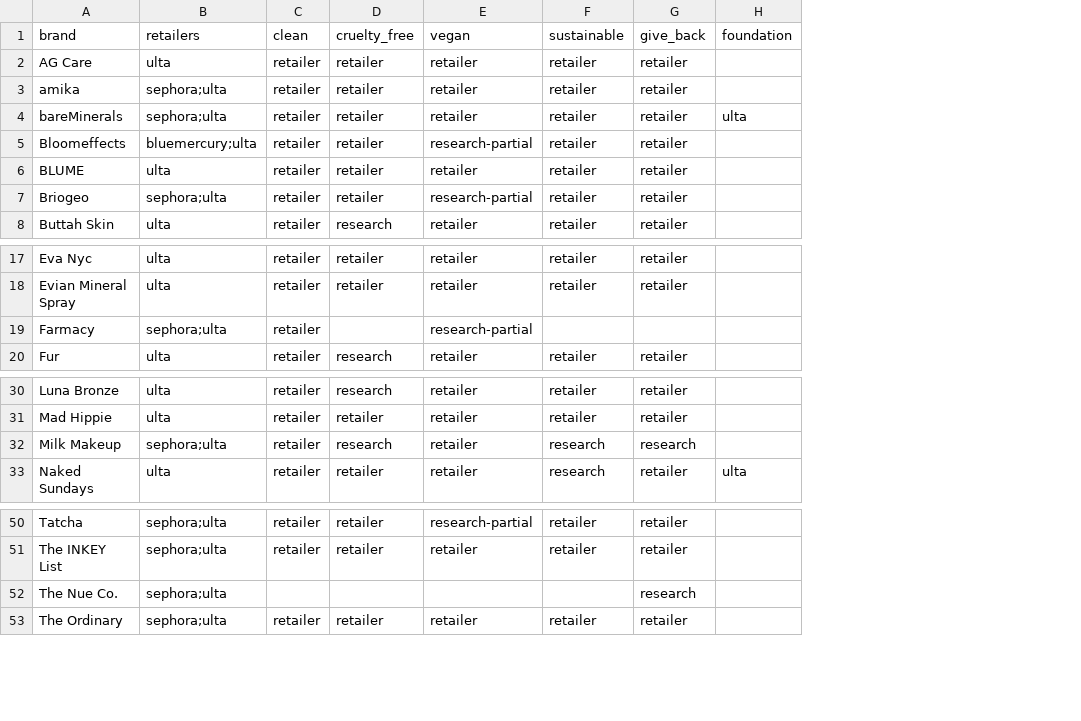
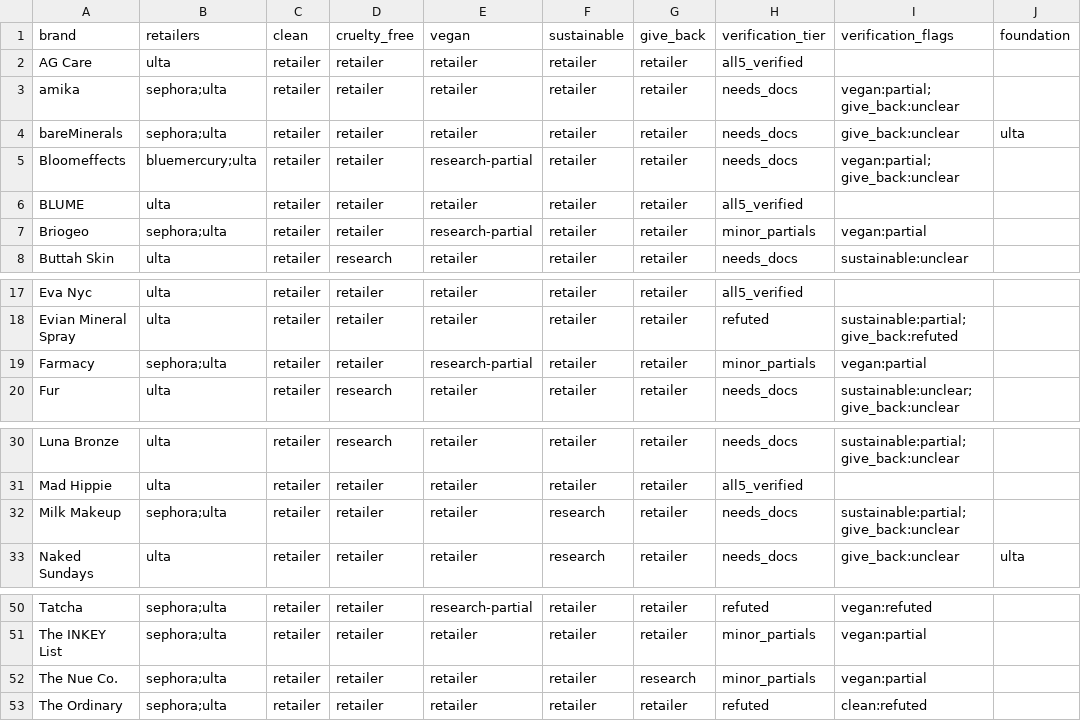
Before and after one commit to vosechu/research, a CSV file: certified-beauty/data/ethical_brands_face_makeup.csv, drawn as a sheet; only a part is shown, gaps mark what is left out; the diff names each change by its address in the sheet, - before the commit and + after, or states it on an @@ line.

```diff
--- a/certified-beauty/data/ethical_brands_face_makeup.csv
+++ b/certified-beauty/data/ethical_brands_face_makeup.csv
+column H (verification_tier), rows 2-8: all5_verified | needs_docs | needs_docs | needs_docs | all5_verified | minor_partials | needs_docs; rows 17-20: all5_verified | refuted | minor_partials | needs_docs; rows 30-33: needs_docs | all5_verified | needs_docs | needs_docs; rows 50-53: refuted | minor_partials | minor_partials | refuted
+column I (verification_flags), rows 3-8: vegan:partial; give_back:unclear | give_back:unclear | vegan:partial; give_back:unclear |  | vegan:partial | sustainable:unclear; rows 18-20: sustainable:partial; give_back:refuted | vegan:partial | sustainable:unclear; give_back:unclear; rows 30-33: sustainable:partial; give_back:unclear |  | sustainable:partial; give_back:unclear | give_back:unclear; rows 50-53: vegan:refuted | vegan:partial | vegan:partial | clean:refuted
-D19 (cruelty_free): (empty)
+D19 (cruelty_free): retailer
-F19 (sustainable): (empty)
+F19 (sustainable): retailer
-G19 (give_back): (empty)
+G19 (give_back): retailer
-D32 (cruelty_free): research
+D32 (cruelty_free): retailer
-G32 (give_back): research
+G32 (give_back): retailer
-C52 (clean): (empty)
+C52 (clean): retailer
-D52 (cruelty_free): (empty)
+D52 (cruelty_free): retailer
-E52 (vegan): (empty)
+E52 (vegan): retailer
-F52 (sustainable): (empty)
+F52 (sustainable): retailer
```
Also changed, not shown: 9 other files.
